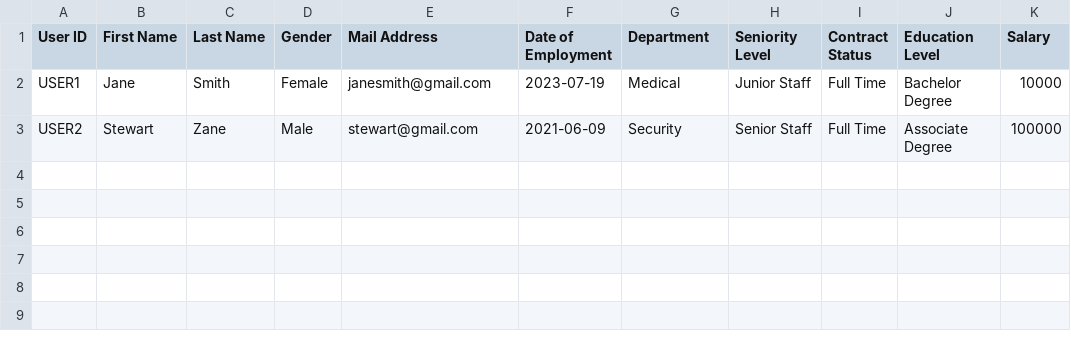
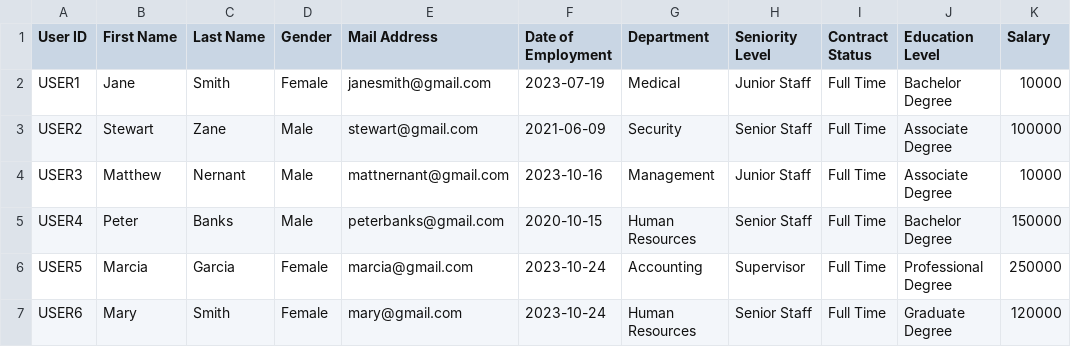
Before and after one commit to J31da/Python-VSCode, a CSV file: employee.csv, drawn as a sheet; the diff names each change by its address in the sheet, - before the commit and + after, or states it on an @@ line.

```diff
--- a/employee.csv
+++ b/employee.csv
+row 4: USER3 | Matthew | Nernant | Male | mattnernant@gmail.com | 2023-10-16 | Management | Junior Staff | Full Time | Associate Degree | 10000
+row 5: USER4 | Peter | Banks | Male | peterbanks@gmail.com | 2020-10-15 | Human Resources | Senior Staff | Full Time | Bachelor Degree | 150000
+row 6: USER5 | Marcia | Garcia | Female | marcia@gmail.com | 2023-10-24 | Accounting | Supervisor | Full Time | Professional Degree | 250000
+row 7: USER6 | Mary | Smith | Female | mary@gmail.com | 2023-10-24 | Human Resources | Senior Staff | Full Time | Graduate Degree | 120000
```
Also changed, not shown: scores.csv, 14 other files.
